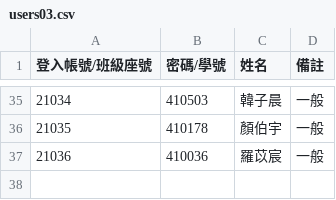
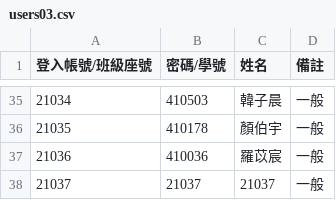
Before and after one commit to julchung/chem_for_teach, a CSV file: users03.csv, drawn as a sheet; only a part is shown, gaps mark what is left out.

Commit message:
feat: 更新課程進度權限判定與學習資源優化
1. unified_chem_spa/js/portal.js: 更新 loadUserProgress 權限判定邏輯，針對 users01.csv ~ users04.csv（205、206、210、213 班學生）解鎖第一章至第七章的所有第一小節單元（ch1_s1 ~ ch7_s1），允許學生自主選擇從任一章開始學習；保留原精選單元（ch2_s4, ch3_s5）。
2. users03.csv: 新增/更新學生名單。
3. 講義與學習單相關更新: 第3章溶液三相圖、溶解度、拉午耳定律學習單與 PDF 優化。

```diff
--- a/users03.csv
+++ b/users03.csv
@@ -37 +37,2 @@
 21036,410036,羅苡宸,一般
+21037,21037,21037,一般
```
Also changed, not shown: 41 other files.
